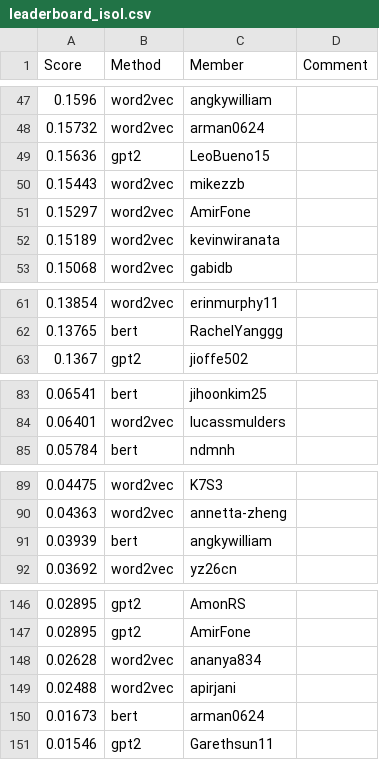
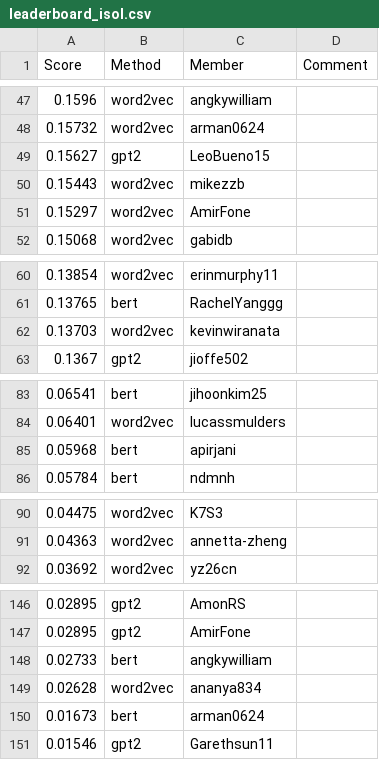
Before and after one commit to cornell-cs5740-sp24/leaderboards, a CSV file: a3/leaderboard_isol.csv, drawn as a sheet; only a part is shown, gaps mark what is left out; the diff covers the shown part only.

Commit message:
Leaderboard Update

```diff
--- a/a3/leaderboard_isol.csv
+++ b/a3/leaderboard_isol.csv
@@ -48,6 +48,5 @@ Score,Method,Member,Comment
 0.15732,word2vec,arman0624,
-0.15636,gpt2,LeoBueno15,
+0.15627,gpt2,LeoBueno15,
 0.15443,word2vec,mikezzb,
 0.15297,word2vec,AmirFone,
-0.15189,word2vec,kevinwiranata,
 0.15068,word2vec,gabidb,
@@ -62,2 +61,3 @@ Score,Method,Member,Comment
 0.13765,bert,RachelYanggg,
+0.13703,word2vec,kevinwiranata,
 0.1367,gpt2,jioffe502,
@@ -84,2 +84,3 @@ Score,Method,Member,Comment
 0.06401,word2vec,lucassmulders,
+0.05968,bert,apirjani,
 0.05784,bert,ndmnh,
@@ -90,3 +91,2 @@ Score,Method,Member,Comment
 0.04363,word2vec,annetta-zheng,
-0.03939,bert,angkywilliam,
 0.03692,word2vec,yz26cn,
@@ -147,4 +147,4 @@ Score,Method,Member,Comment
 0.02895,gpt2,AmirFone,
+0.02733,bert,angkywilliam,
 0.02628,word2vec,ananya834,
-0.02488,word2vec,apirjani,
 0.01673,bert,arman0624,
```
Also changed, not shown: 2 added rows and 2 removed rows elsewhere in this file.
